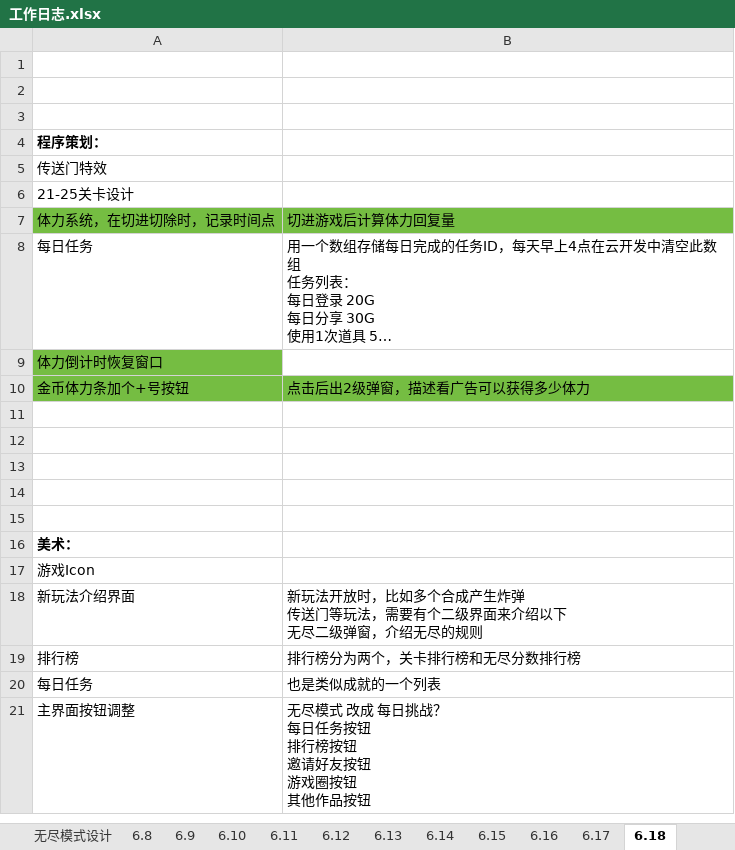
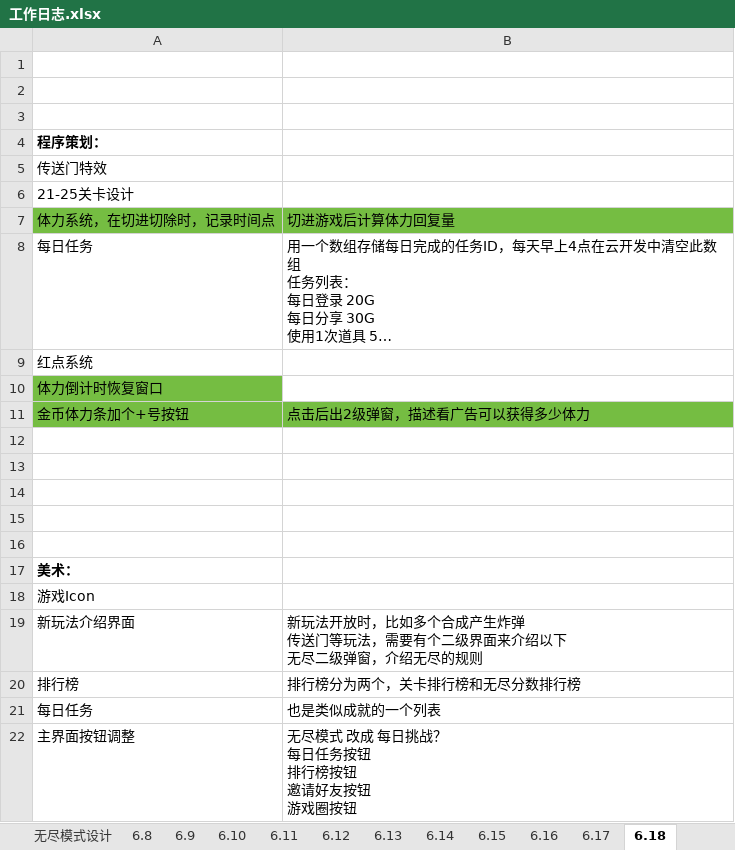
Before and after one commit to liujin-max/WxGame, an Excel workbook: 口袋猫猫/工作日志.xlsx, sheet 6.18, drawn as a sheet; long unchanged cells end in …; values as stored, in another font and other column widths than the file's, no borders; addresses are those after the commit; ↵ is a line break in a cell; the diff names each change by its address in the sheet, - before the commit and + after, or states it on an @@ line.

```diff
--- a/口袋猫猫/工作日志.xlsx (sheet 6.18)
+++ b/口袋猫猫/工作日志.xlsx (sheet 6.18)
+row 9: 红点系统
-B22: 无尽模式 改成 每日挑战？ ↵ 每日任务按钮 ↵ 排行榜按钮 ↵ 邀请好友按钮 ↵ 游戏圈按钮 ↵ 其他作品按钮
+B22: 无尽模式 改成 每日挑战？ ↵ 每日任务按钮 ↵ 排行榜按钮 ↵ 邀请好友按钮 ↵ 游戏圈按钮
```
Also changed, not shown: 18 other files.
